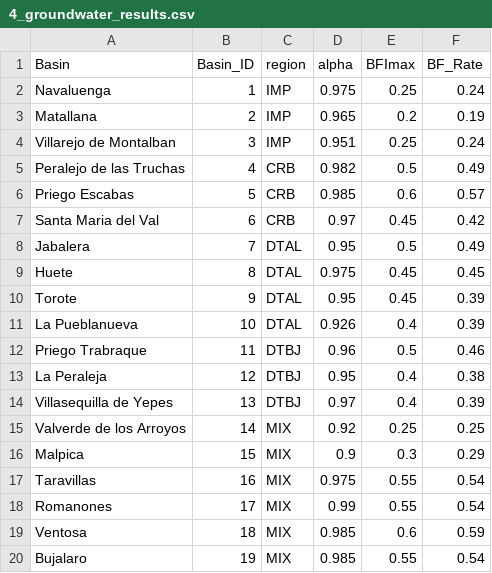
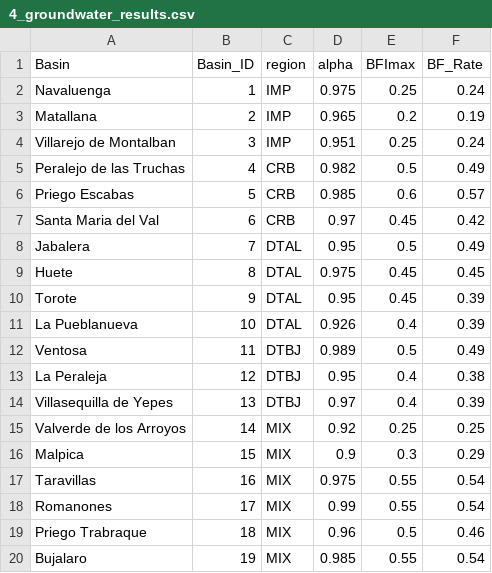
Before and after one commit to alejandrosgz/Soft_data_collection_methodology, a CSV file: Used_files/Created_csv/4_groundwater_results.csv, drawn as a sheet.

```diff
--- a/Used_files/Created_csv/4_groundwater_results.csv
+++ b/Used_files/Created_csv/4_groundwater_results.csv
@@ -11,3 +11,3 @@ Torote,9,DTAL,0.95,0.45,0.39
 La Pueblanueva,10,DTAL,0.926,0.4,0.39
-Priego Trabraque,11,DTBJ,0.96,0.5,0.46
+Ventosa,11,DTBJ,0.989,0.5,0.49
 La Peraleja,12,DTBJ,0.95,0.4,0.38
@@ -18,3 +18,3 @@ Taravillas,16,MIX,0.975,0.55,0.54
 Romanones,17,MIX,0.99,0.55,0.54
-Ventosa,18,MIX,0.985,0.6,0.59
+Priego Trabraque,18,MIX,0.96,0.5,0.46
 Bujalaro,19,MIX,0.985,0.55,0.54
```
Also changed, not shown: Used_files/Created_csv/1_basins_file.csv, Used_files/Created_csv/2_ids_stations_file.csv, 7 other files.
